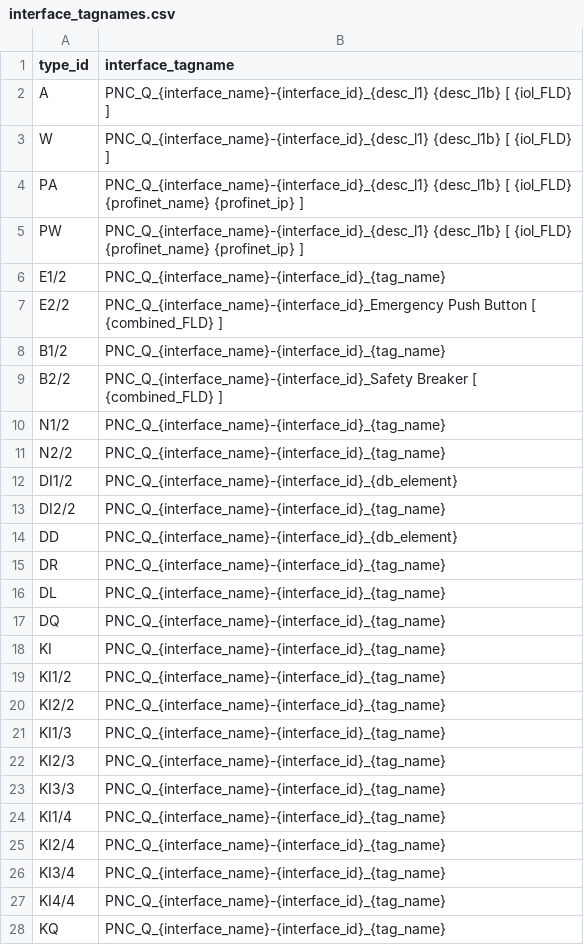
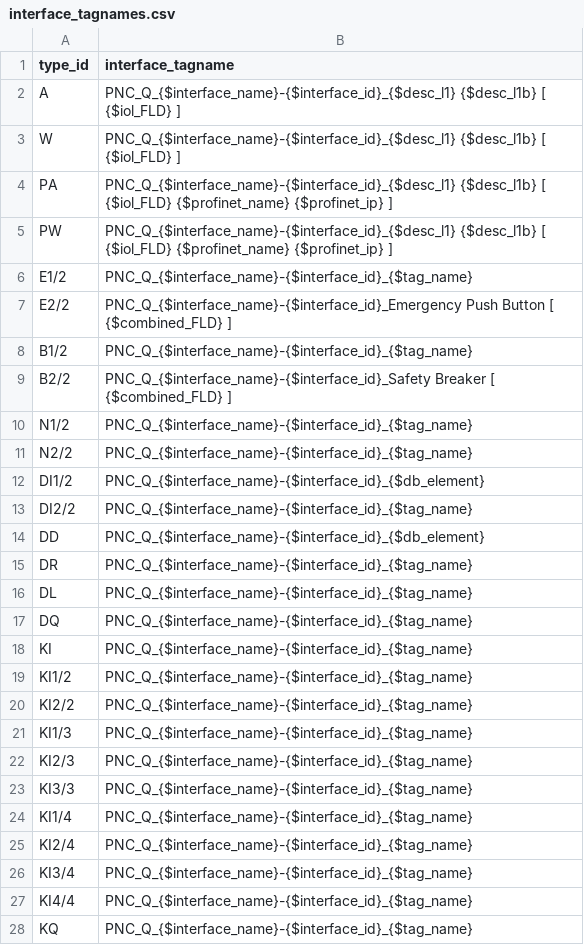
Before and after one commit to thebdr/Openn2, a CSV file: Pipeline4App/config_project/chain_reactions/interface_tagnames.csv, drawn as a sheet; only a part is shown; the diff covers the shown part only.

```diff
--- a/Pipeline4App/config_project/chain_reactions/interface_tagnames.csv
+++ b/Pipeline4App/config_project/chain_reactions/interface_tagnames.csv
@@ -1,28 +1,28 @@
 type_id,interface_tagname
-A,PNC_Q_{interface_name}-{interface_id}_{desc_l1} {desc_l1b} [ {iol_FLD} ]
-W,PNC_Q_{interface_name}-{interface_id}_{desc_l1} {desc_l1b} [ {iol_FLD} ]
-PA,PNC_Q_{interface_name}-{interface_id}_{desc_l1} {desc_l1b} [ {iol_FLD} {profinet_name} {profinet_ip} ]
-PW,PNC_Q_{interface_name}-{interface_id}_{desc_l1} {desc_l1b} [ {iol_FLD} {profinet_name} {profinet_ip} ]
-E1/2,PNC_Q_{interface_name}-{interface_id}_{tag_name}
-E2/2,PNC_Q_{interface_name}-{interface_id}_Emergency Push Button [ {combined_FLD} ]
-B1/2,PNC_Q_{interface_name}-{interface_id}_{tag_name}
-B2/2,PNC_Q_{interface_name}-{interface_id}_Safety Breaker [ {combined_FLD} ]
-N1/2,PNC_Q_{interface_name}-{interface_id}_{tag_name}
-N2/2,PNC_Q_{interface_name}-{interface_id}_{tag_name}
-DI1/2,PNC_Q_{interface_name}-{interface_id}_{db_element}
-DI2/2,PNC_Q_{interface_name}-{interface_id}_{tag_name}
-DD,PNC_Q_{interface_name}-{interface_id}_{db_element}
-DR,PNC_Q_{interface_name}-{interface_id}_{tag_name}
-DL,PNC_Q_{interface_name}-{interface_id}_{tag_name}
-DQ,PNC_Q_{interface_name}-{interface_id}_{tag_name}
-KI,PNC_Q_{interface_name}-{interface_id}_{tag_name}
-KI1/2,PNC_Q_{interface_name}-{interface_id}_{tag_name}
-KI2/2,PNC_Q_{interface_name}-{interface_id}_{tag_name}
-KI1/3,PNC_Q_{interface_name}-{interface_id}_{tag_name}
-KI2/3,PNC_Q_{interface_name}-{interface_id}_{tag_name}
-KI3/3,PNC_Q_{interface_name}-{interface_id}_{tag_name}
-KI1/4,PNC_Q_{interface_name}-{interface_id}_{tag_name}
-KI2/4,PNC_Q_{interface_name}-{interface_id}_{tag_name}
-KI3/4,PNC_Q_{interface_name}-{interface_id}_{tag_name}
-KI4/4,PNC_Q_{interface_name}-{interface_id}_{tag_name}
-KQ,PNC_Q_{interface_name}-{interface_id}_{tag_name}
+A,PNC_Q_{$interface_name}-{$interface_id}_{$desc_l1} {$desc_l1b} [ {$iol_FLD} ]
+W,PNC_Q_{$interface_name}-{$interface_id}_{$desc_l1} {$desc_l1b} [ {$iol_FLD} ]
+PA,PNC_Q_{$interface_name}-{$interface_id}_{$desc_l1} {$desc_l1b} [ {$iol_FLD} {$profinet_name} {$profinet_ip} ]
+PW,PNC_Q_{$interface_name}-{$interface_id}_{$desc_l1} {$desc_l1b} [ {$iol_FLD} {$profinet_name} {$profinet_ip} ]
+E1/2,PNC_Q_{$interface_name}-{$interface_id}_{$tag_name}
+E2/2,PNC_Q_{$interface_name}-{$interface_id}_Emergency Push Button [ {$combined_FLD} ]
+B1/2,PNC_Q_{$interface_name}-{$interface_id}_{$tag_name}
+B2/2,PNC_Q_{$interface_name}-{$interface_id}_Safety Breaker [ {$combined_FLD} ]
+N1/2,PNC_Q_{$interface_name}-{$interface_id}_{$tag_name}
+N2/2,PNC_Q_{$interface_name}-{$interface_id}_{$tag_name}
+DI1/2,PNC_Q_{$interface_name}-{$interface_id}_{$db_element}
+DI2/2,PNC_Q_{$interface_name}-{$interface_id}_{$tag_name}
+DD,PNC_Q_{$interface_name}-{$interface_id}_{$db_element}
+DR,PNC_Q_{$interface_name}-{$interface_id}_{$tag_name}
+DL,PNC_Q_{$interface_name}-{$interface_id}_{$tag_name}
+DQ,PNC_Q_{$interface_name}-{$interface_id}_{$tag_name}
+KI,PNC_Q_{$interface_name}-{$interface_id}_{$tag_name}
+KI1/2,PNC_Q_{$interface_name}-{$interface_id}_{$tag_name}
+KI2/2,PNC_Q_{$interface_name}-{$interface_id}_{$tag_name}
+KI1/3,PNC_Q_{$interface_name}-{$interface_id}_{$tag_name}
+KI2/3,PNC_Q_{$interface_name}-{$interface_id}_{$tag_name}
+KI3/3,PNC_Q_{$interface_name}-{$interface_id}_{$tag_name}
+KI1/4,PNC_Q_{$interface_name}-{$interface_id}_{$tag_name}
+KI2/4,PNC_Q_{$interface_name}-{$interface_id}_{$tag_name}
+KI3/4,PNC_Q_{$interface_name}-{$interface_id}_{$tag_name}
+KI4/4,PNC_Q_{$interface_name}-{$interface_id}_{$tag_name}
+KQ,PNC_Q_{$interface_name}-{$interface_id}_{$tag_name}
```
Also changed, not shown: 7 edited cells elsewhere in this file, Pipeline4App/config_project/chain_reactions/interface_elements.csv, Pipeline4App/config_project/diagnosis/diagnosis_logic_rules.csv, 2 other files.
